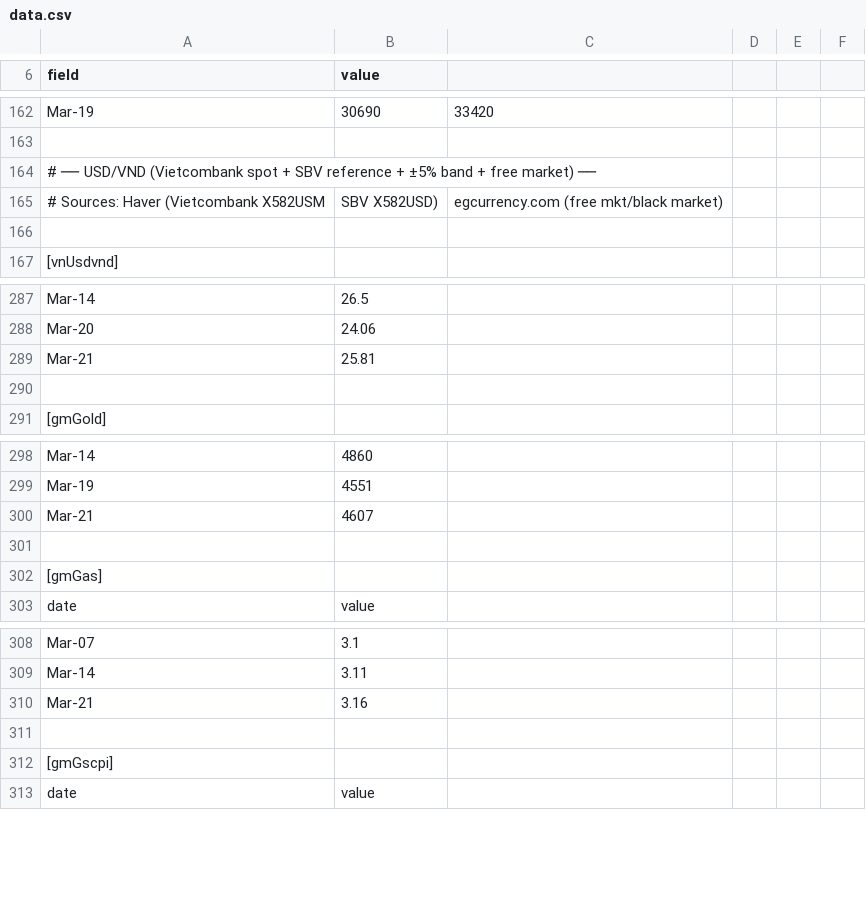
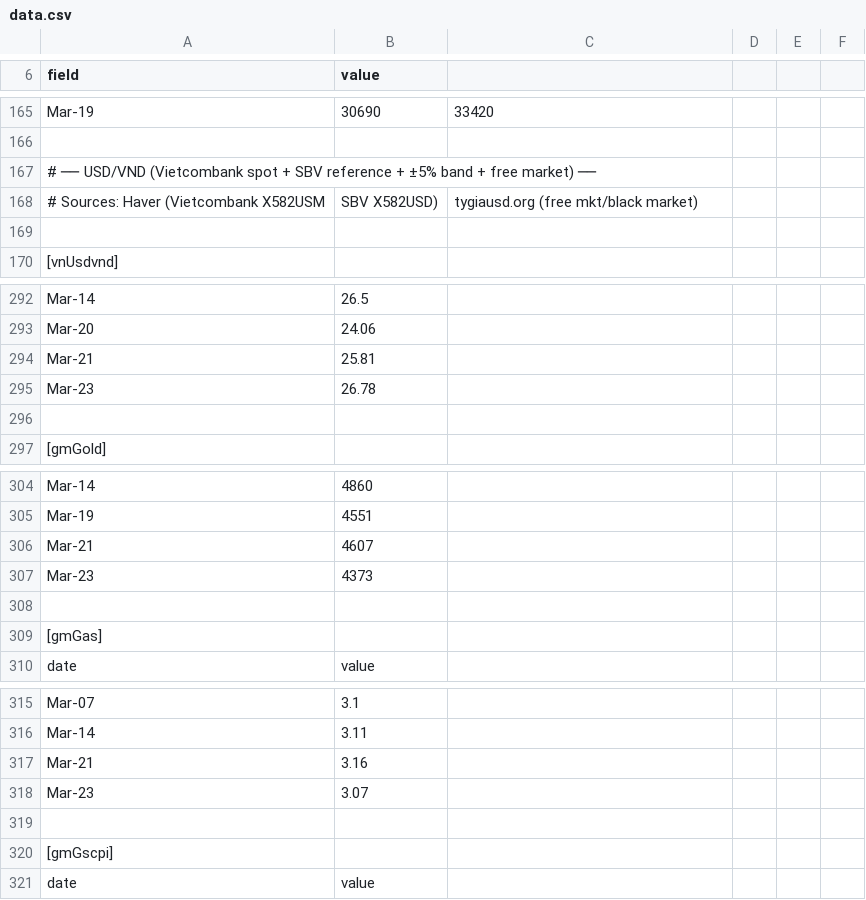
Before and after one commit to sachadray/hormuz-vietnam-tracker, a CSV file: data.csv, drawn as a sheet; only a part is shown, gaps mark what is left out; the diff covers the shown part only.

```diff
--- a/data.csv
+++ b/data.csv
@@ -164,3 +167,3 @@ Mar-19,30690,33420,,,
 # ── USD/VND (Vietcombank spot + SBV reference + ±5% band + free market) ──,,,,,
-# Sources: Haver (Vietcombank X582USM, SBV X582USD), egcurrency.com (free mkt/black market),,,
+# Sources: Haver (Vietcombank X582USM, SBV X582USD), tygiausd.org (free mkt/black market),,,
 ,,,,,
@@ -289,2 +294,3 @@ Mar-20,24.06,,,,
 Mar-21,25.81,,,,
+Mar-23,26.78,,,,
 ,,,,,
@@ -300,2 +306,3 @@ Mar-19,4551,,,,
 Mar-21,4607,,,,
+Mar-23,4373,,,,
 ,,,,,
@@ -310,2 +317,3 @@ Mar-14,3.11,,,,
 Mar-21,3.16,,,,
+Mar-23,3.07,,,,
 ,,,,,
```
Also changed, not shown: 5 added rows and 14 edited cells elsewhere in this file.
